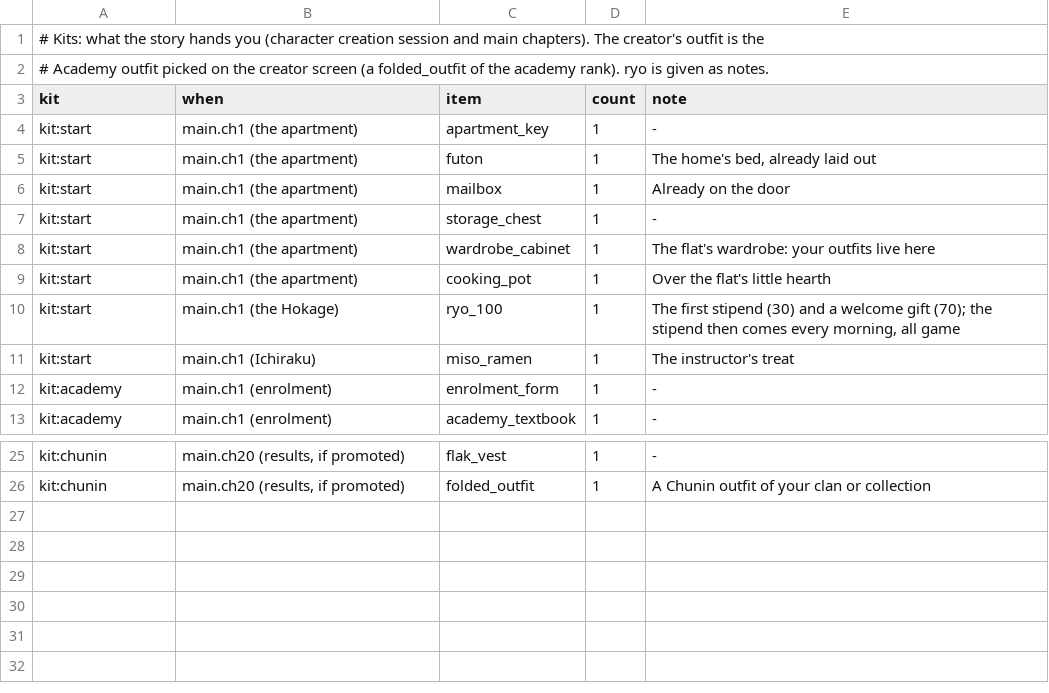
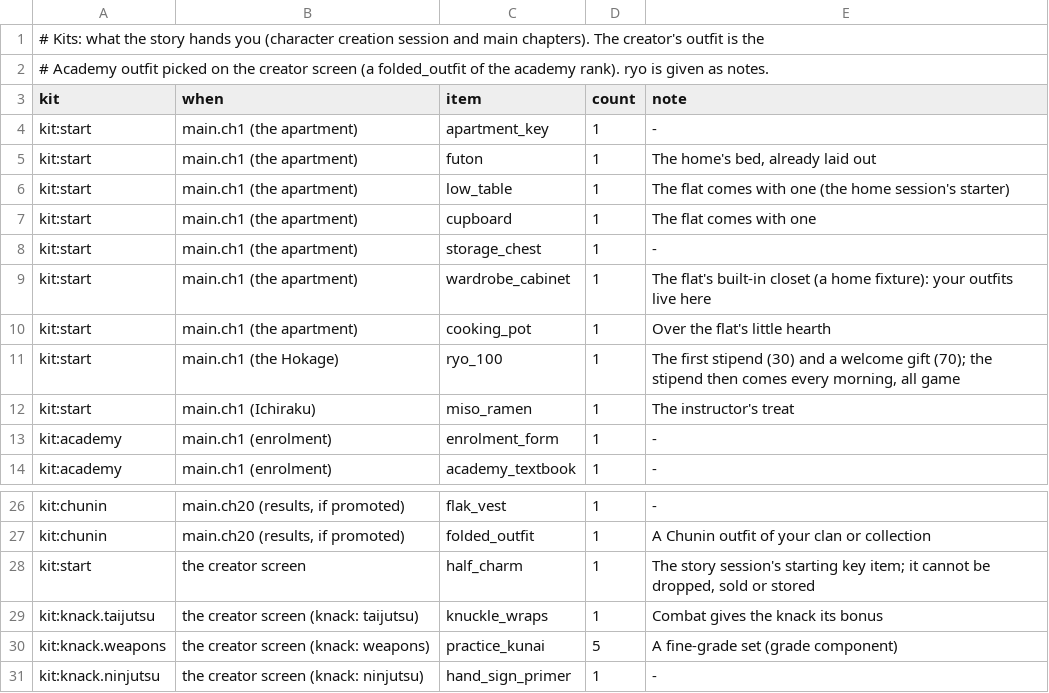
Before and after one commit to radhepa/NarutoMinecraft, a TSV file: tools/items/kits.tsv, drawn as a sheet; only a part is shown, gaps mark what is left out.

Commit message:
Items: the home catalogue's furniture, the creator's starting items, missions' median pay
Furniture from the home session's catalogue joins the registry (new pieces keep its ids and prices); the
starter set is its Leaf set. The story's starting key item and the knack kits for character creation. The
simulation uses the missions session's median pay and a packed lunch on mission days; the rules of thumb
still hold.

```diff
--- a/tools/items/kits.tsv
+++ b/tools/items/kits.tsv
@@ -5,5 +5,6 @@ kit:start	main.ch1 (the apartment)	apartment_key	1	-
 kit:start	main.ch1 (the apartment)	futon	1	The home's bed, already laid out
-kit:start	main.ch1 (the apartment)	mailbox	1	Already on the door
+kit:start	main.ch1 (the apartment)	low_table	1	The flat comes with one (the home session's starter)
+kit:start	main.ch1 (the apartment)	cupboard	1	The flat comes with one
 kit:start	main.ch1 (the apartment)	storage_chest	1	-
-kit:start	main.ch1 (the apartment)	wardrobe_cabinet	1	The flat's wardrobe: your outfits live here
+kit:start	main.ch1 (the apartment)	wardrobe_cabinet	1	The flat's built-in closet (a home fixture): your outfits live here
 kit:start	main.ch1 (the apartment)	cooking_pot	1	Over the flat's little hearth
@@ -26 +27,5 @@ kit:chunin	main.ch20 (results, if promoted)	flak_vest	1	-
 kit:chunin	main.ch20 (results, if promoted)	folded_outfit	1	A Chunin outfit of your clan or collection
+kit:start	the creator screen	half_charm	1	The story session's starting key item; it cannot be dropped, sold or stored
+kit:knack.taijutsu	the creator screen (knack: taijutsu)	knuckle_wraps	1	Combat gives the knack its bonus
+kit:knack.weapons	the creator screen (knack: weapons)	practice_kunai	5	A fine-grade set (grade component)
+kit:knack.ninjutsu	the creator screen (knack: ninjutsu)	hand_sign_primer	1	-
```
Also changed, not shown: tools/items/catalogue/furniture.tsv, tools/items/catalogue/keepsakes.tsv, 25 other files.
